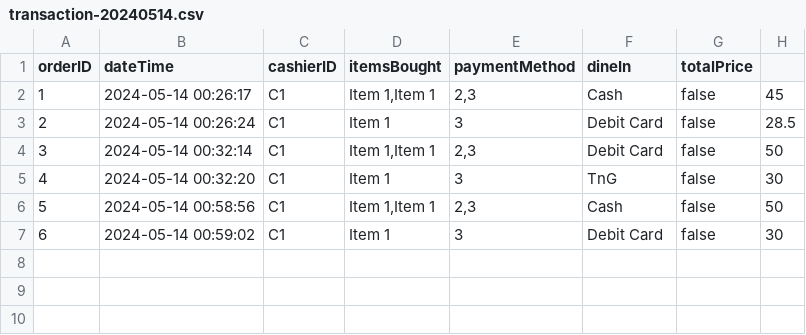
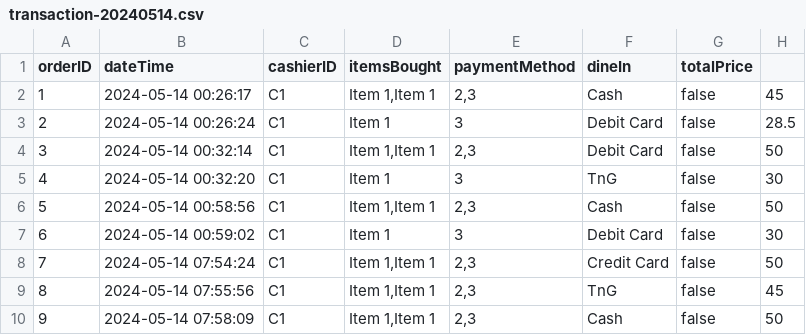
Before and after one commit to WenHao1223/cpt113-asgn1, a CSV file: files/transactions/transaction-20240514.csv, drawn as a sheet; the diff names each change by its address in the sheet, - before the commit and + after, or states it on an @@ line.

```diff
--- a/files/transactions/transaction-20240514.csv
+++ b/files/transactions/transaction-20240514.csv
+row 8: 7 | 2024-05-14 07:54:24 | C1 | Item 1,Item 1 | 2,3 | Credit Card | false | 50
+row 9: 8 | 2024-05-14 07:55:56 | C1 | Item 1,Item 1 | 2,3 | TnG | false | 45
+row 10: 9 | 2024-05-14 07:58:09 | C1 | Item 1,Item 1 | 2,3 | Cash | false | 50
```
Also changed, not shown: 4 other files.
